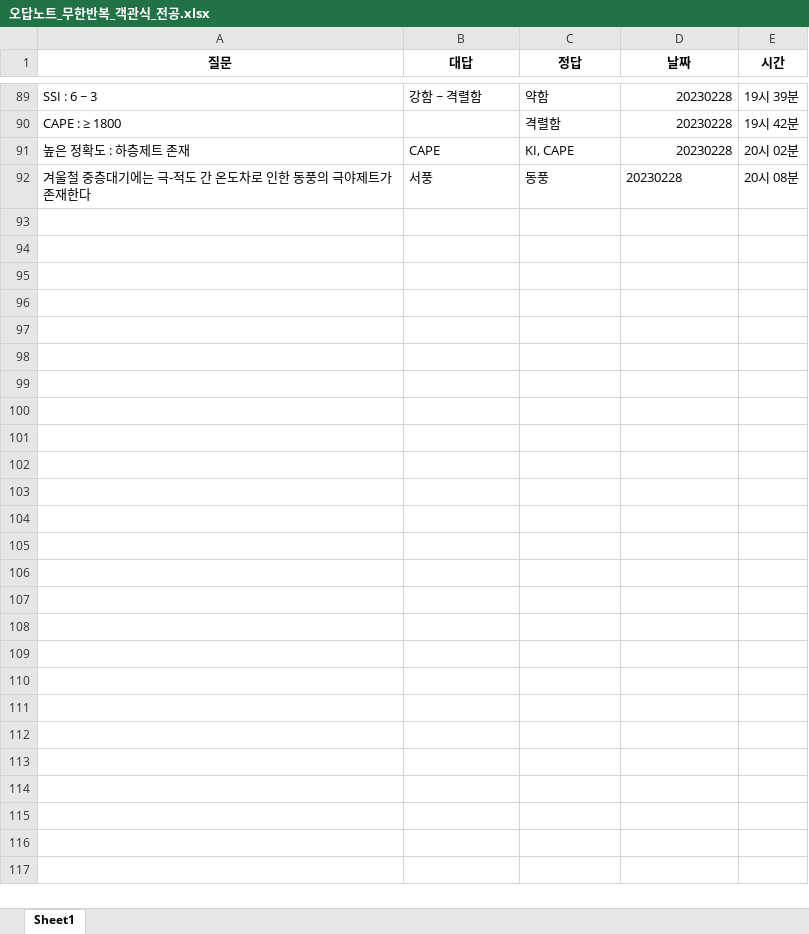
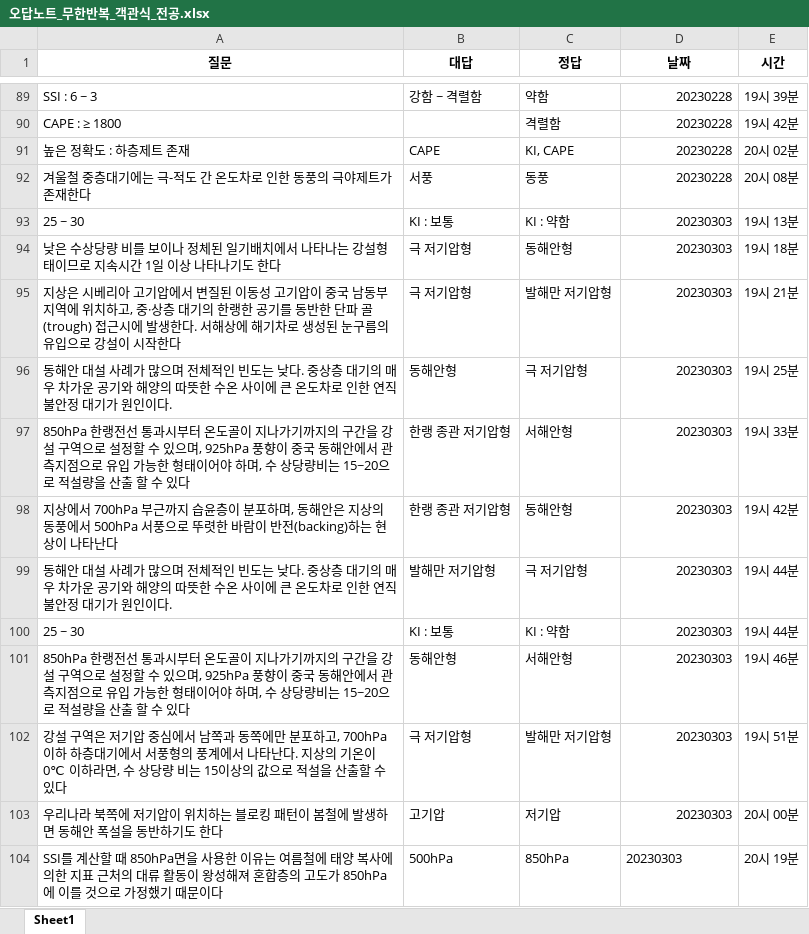
Before and after one commit to Choisignal/Private-Quizlet, an Excel workbook: 학습자료/단답형/오답노트/오답노트_무한반복_객관식_전공.xlsx, sheet Sheet1, drawn as a sheet; only a part is shown, gaps mark what is left out; values as stored, in another font and other column widths than the file's, no borders; the diff names each change by its address in the sheet, - before the commit and + after, or states it on an @@ line.

```diff
--- a/학습자료/단답형/오답노트/오답노트_무한반복_객관식_전공.xlsx (sheet Sheet1)
+++ b/학습자료/단답형/오답노트/오답노트_무한반복_객관식_전공.xlsx (sheet Sheet1)
-D92 alignment: left
+D92 alignment: right
+row 93: 25 ~ 30 | KI : 보통 | KI : 약함 | 20230303 | 19시 13분
+row 94: 낮은 수상당량 비를 보이나 정체된 일기배치에서 나타나는 강설형태이므로 지속시간 1일 이상 나타나기도 한다 | 극 저기압형 | 동해안형 | 20230303 | 19시 18분
+row 95: 지상은 시베리아 고기압에서 변질된 이동성 고기압이 중국 남동부지역에 위치하고, 중·상층 대기의 한랭한 공기를 동반한 단파 골(trough) 접근시에 발생한다. 서해상에 해기차로 생성된 눈구름의 유입으로 강설이 시작한다 | 극 저기압형 | 발해만 저기압형 | 20230303 | 19시 21분
+row 96: 동해안 대설 사례가 많으며 전체적인 빈도는 낮다. 중상층 대기의 매우 차가운 공기와 해양의 따뜻한 수온 사이에 큰 온도차로 인한 연직 불안정 대기가 원인이다. | 동해안형 | 극 저기압형 | 20230303 | 19시 25분
+row 97: 850hPa 한랭전선 통과시부터 온도골이 지나가기까지의 구간을 강설 구역으로 설정할 수 있으며, 925hPa 풍향이 중국 동해안에서 관측지점으로 유입 가능한 형태이어야 하며, 수 상당량비는 15~20으로 적설량을 산출 할 수 있다 | 한랭 종관 저기압형 | 서해안형 | 20230303 | 19시 33분
+row 98: 지상에서 700hPa 부근까지 습윤층이 분포하며, 동해안은 지상의 동풍에서 500hPa 서풍으로 뚜렷한 바람이 반전(backing)하는 현상이 나타난다 | 한랭 종관 저기압형 | 동해안형 | 20230303 | 19시 42분
+row 99: 동해안 대설 사례가 많으며 전체적인 빈도는 낮다. 중상층 대기의 매우 차가운 공기와 해양의 따뜻한 수온 사이에 큰 온도차로 인한 연직 불안정 대기가 원인이다. | 발해만 저기압형 | 극 저기압형 | 20230303 | 19시 44분
+row 100: 25 ~ 30 | KI : 보통 | KI : 약함 | 20230303 | 19시 44분
+row 101: 850hPa 한랭전선 통과시부터 온도골이 지나가기까지의 구간을 강설 구역으로 설정할 수 있으며, 925hPa 풍향이 중국 동해안에서 관측지점으로 유입 가능한 형태이어야 하며, 수 상당량비는 15~20으로 적설량을 산출 할 수 있다 | 동해안형 | 서해안형 | 20230303 | 19시 46분
+row 102: 강설 구역은 저기압 중심에서 남쪽과 동쪽에만 분포하고, 700hPa 이하 하층대기에서 서풍형의 풍계에서 나타난다. 지상의 기온이 0℃ 이하라면, 수 상당량 비는 15이상의 값으로 적설을 산출할 수 있다 | 극 저기압형 | 발해만 저기압형 | 20230303 | 19시 51분
+row 103: 우리나라 북쪽에 저기압이 위치하는 블로킹 패턴이 봄철에 발생하면 동해안 폭설을 동반하기도 한다 | 고기압 | 저기압 | 20230303 | 20시 00분
+row 104: SSI를 계산할 때 850hPa면을 사용한 이유는 여름철에 태양 복사에 의한 지표 근처의 대류 활동이 왕성해져 혼합층의 고도가 850hPa에 이를 것으로 가정했기 때문이다 | 500hPa | 850hPa | 20230303 | 20시 19분
```
Also changed, not shown: 학습자료/단답형/오답노트/오답노트_무한반복_객관식_한자.xlsx, 학습자료/단답형/전공.xlsx, 4 other files.
